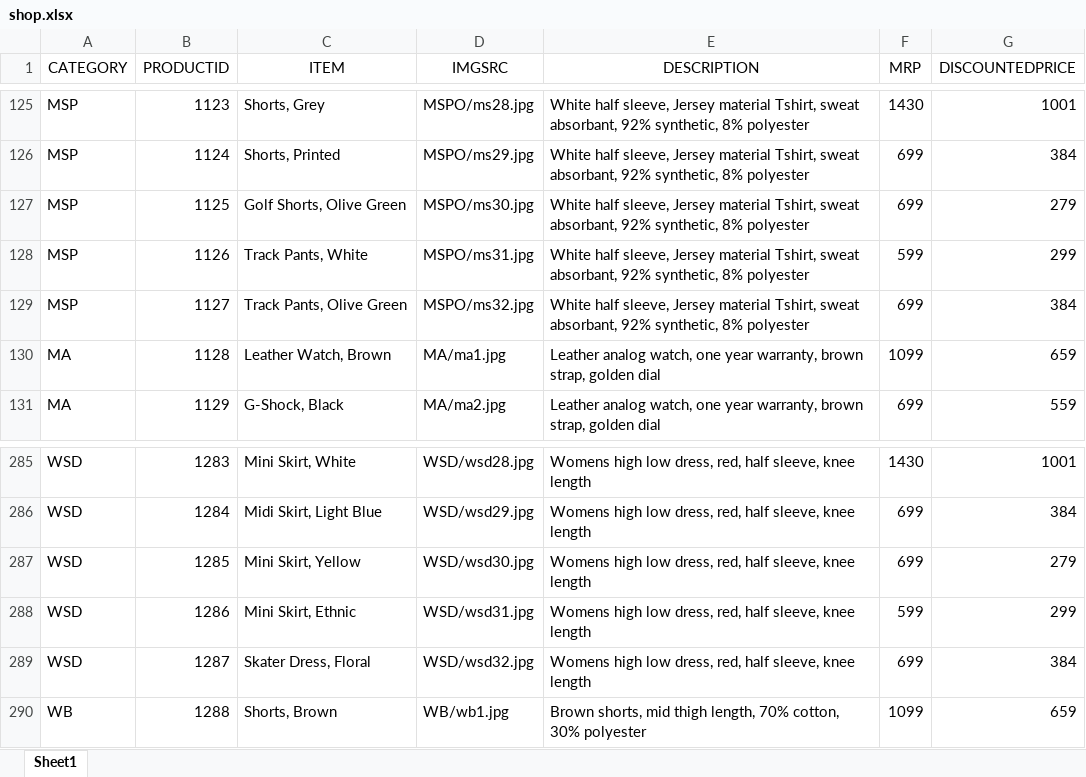
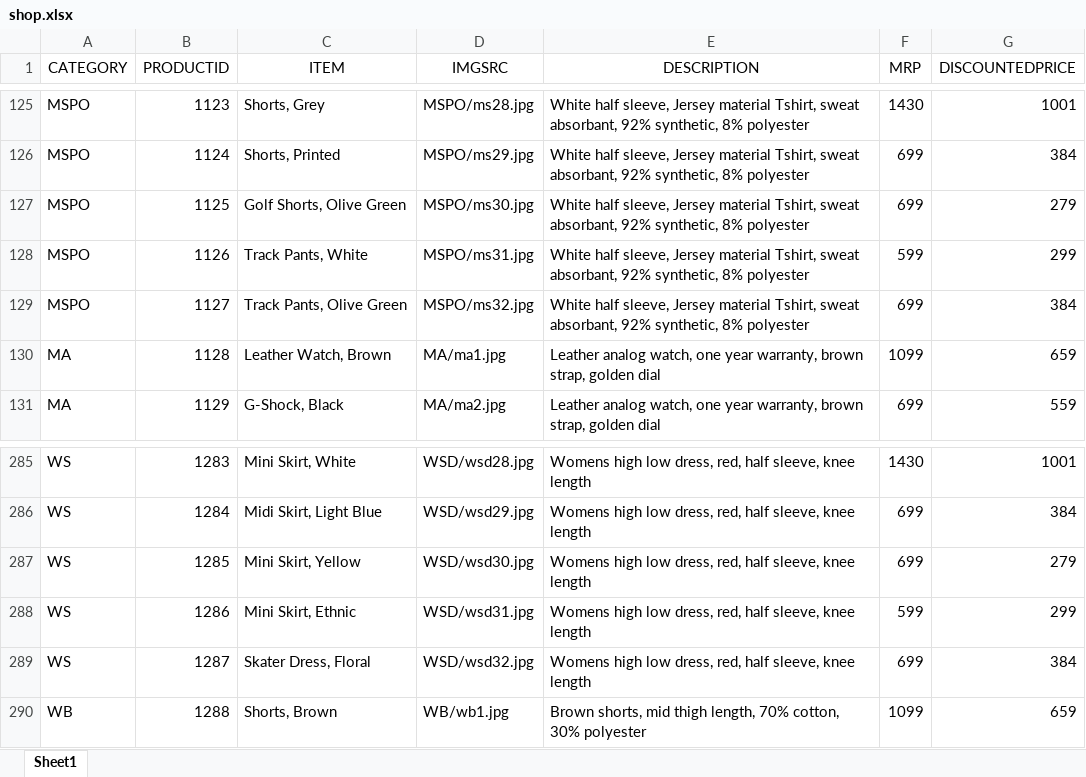
Before and after one commit to rahul-shiv/WT-Proj, an Excel workbook: shop.xlsx, sheet Sheet1, drawn as a sheet; only a part is shown, gaps mark what is left out; values as stored, in another font and other column widths than the file's, no borders; the diff covers the shown part only; the diff names each change by its address in the sheet, - before the commit and + after, or states it on an @@ line.

```diff
--- a/shop.xlsx (sheet Sheet1)
+++ b/shop.xlsx (sheet Sheet1)
-A125:A129 (CATEGORY): MSP
+A125:A129 (CATEGORY): MSPO
-A285:A289 (CATEGORY): WSD
+A285:A289 (CATEGORY): WS
```
Also changed, not shown: 54 edited cells elsewhere in this sheet, 22 other files.
